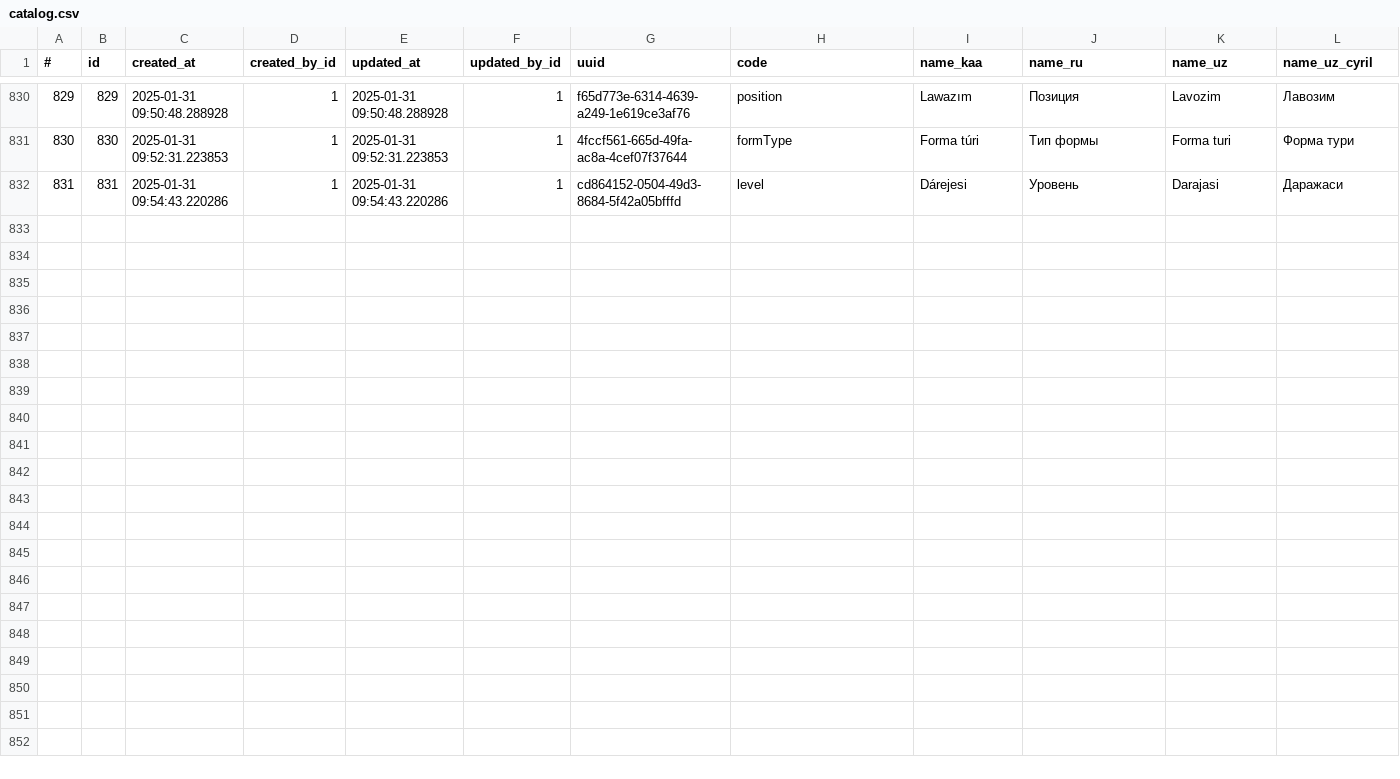
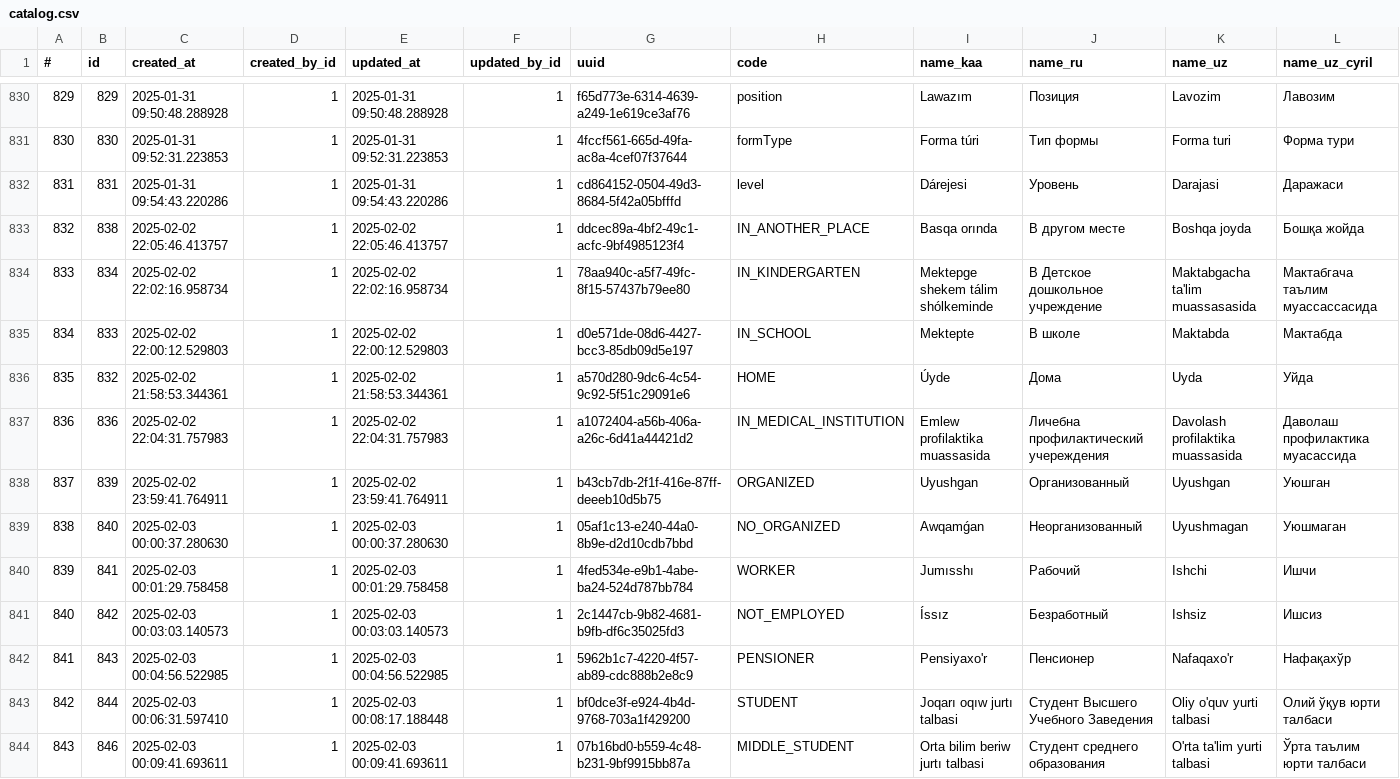
Before and after one commit to mukhammadibrokhim/isemid-demo, a CSV file: src/main/resources/base/catalog.csv, drawn as a sheet; only a part is shown, gaps mark what is left out; rows hold the shown columns only; the diff names each change by its address in the sheet, - before the commit and + after, or states it on an @@ line.

Commit message:
update patient and catalog

```diff
--- a/src/main/resources/base/catalog.csv
+++ b/src/main/resources/base/catalog.csv
+row 833: 832 | 838 | 2025-02-02 22:05:46.413757 | 1 | 2025-02-02 22:05:46.413757 | 1 | ddcec89a-4bf2-49c1-acfc-9bf4985123f4 | IN_ANOTHER_PLACE | Basqa orında | В другом месте | Boshqa joyda | Бошқа жойда
+row 834: 833 | 834 | 2025-02-02 22:02:16.958734 | 1 | 2025-02-02 22:02:16.958734 | 1 | 78aa940c-a5f7-49fc-8f15-57437b79ee80 | IN_KINDERGARTEN | Mektepge shekem tálim shólkeminde | В Детское дошкольное учреждение | Maktabgacha ta'lim muassasasida | Мактабгача таълим муассассасида
+row 835: 834 | 833 | 2025-02-02 22:00:12.529803 | 1 | 2025-02-02 22:00:12.529803 | 1 | d0e571de-08d6-4427-bcc3-85db09d5e197 | IN_SCHOOL | Mektepte | В школе | Maktabda | Мактабда
+row 836: 835 | 832 | 2025-02-02 21:58:53.344361 | 1 | 2025-02-02 21:58:53.344361 | 1 | a570d280-9dc6-4c54-9c92-5f51c29091e6 | HOME | Úyde | Дома | Uyda | Уйда
+row 837: 836 | 836 | 2025-02-02 22:04:31.757983 | 1 | 2025-02-02 22:04:31.757983 | 1 | a1072404-a56b-406a-a26c-6d41a44421d2 | IN_MEDICAL_INSTITUTION | Emlew profilaktika muassasida | Личебна профилактический учереждения | Davolash profilaktika muassasida | Даволаш профилактика муасассида
+row 838: 837 | 839 | 2025-02-02 23:59:41.764911 | 1 | 2025-02-02 23:59:41.764911 | 1 | b43cb7db-2f1f-416e-87ff-deeeb10d5b75 | ORGANIZED | Uyushgan | Организованный | Uyushgan | Уюшган
+row 839: 838 | 840 | 2025-02-03 00:00:37.280630 | 1 | 2025-02-03 00:00:37.280630 | 1 | 05af1c13-e240-44a0-8b9e-d2d10cdb7bbd | NO_ORGANIZED | Awqamǵan | Неорганизованный | Uyushmagan | Уюшмаган
+row 840: 839 | 841 | 2025-02-03 00:01:29.758458 | 1 | 2025-02-03 00:01:29.758458 | 1 | 4fed534e-e9b1-4abe-ba24-524d787bb784 | WORKER | Jumısshı | Рабочий | Ishchi | Ишчи
+row 841: 840 | 842 | 2025-02-03 00:03:03.140573 | 1 | 2025-02-03 00:03:03.140573 | 1 | 2c1447cb-9b82-4681-b9fb-df6c35025fd3 | NOT_EMPLOYED | Íssız | Безработный | Ishsiz | Ишсиз
+row 842: 841 | 843 | 2025-02-03 00:04:56.522985 | 1 | 2025-02-03 00:04:56.522985 | 1 | 5962b1c7-4220-4f57-ab89-cdc888b2e8c9 | PENSIONER | Pensiyaxo'r | Пенсионер | Nafaqaxo'r | Нафақахўр
+row 843: 842 | 844 | 2025-02-03 00:06:31.597410 | 1 | 2025-02-03 00:08:17.188448 | 1 | bf0dce3f-e924-4b4d-9768-703a1f429200 | STUDENT | Joqarı oqıw jurtı talbasi | Студент Высшего Учебного Заведения | Oliy o'quv yurti talbasi | Олий ўқув юрти талбаси
+row 844: 843 | 846 | 2025-02-03 00:09:41.693611 | 1 | 2025-02-03 00:09:41.693611 | 1 | 07b16bd0-b559-4c48-b231-9bf9915bb87a | MIDDLE_STUDENT | Orta bilim beriw jurtı talbasi | Студент среднего образования | O'rta ta'lim yurti talbasi | Ўрта таълим юрти талбаси
```
Also changed, not shown: 4 other files.
